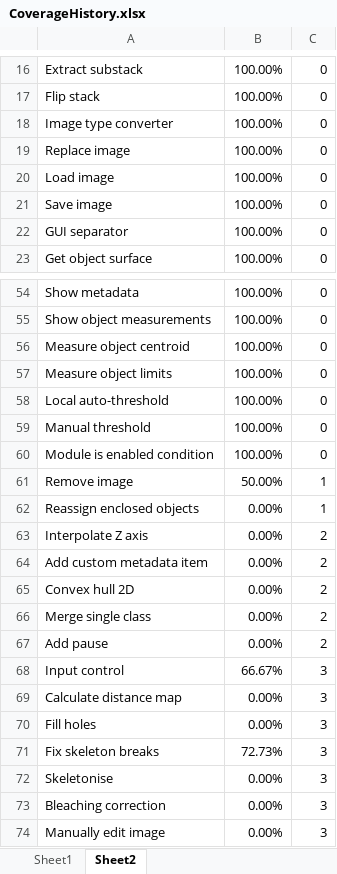
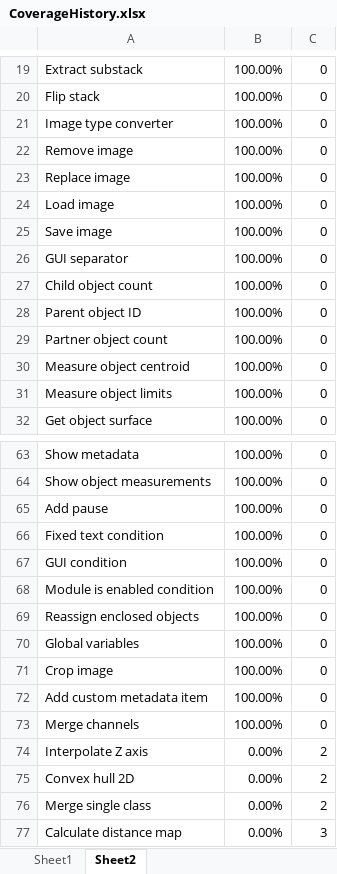
Before and after one commit to mianalysis/mia, an Excel workbook: CoverageHistory.xlsx, sheet Sheet2, drawn as a sheet; only a part is shown, gaps mark what is left out; the shorter side is filled out with more unchanged rows; values as stored, in another font and other column widths than the file's, no borders; removed rows and columns are numbered as before the commit, all else as after; the diff covers the shown part only; the diff names each change by its address in the sheet, - before the commit and + after, or states it on an @@ line.

```diff
--- a/CoverageHistory.xlsx (sheet Sheet2)
+++ b/CoverageHistory.xlsx (sheet Sheet2)
+row 22: Remove image | 100.00% | 0
+row 27: Child object count | 100.00% | 0
+row 28: Parent object ID | 100.00% | 0
+row 29: Partner object count | 100.00% | 0
+row 30: Measure object centroid | 100.00% | 0
+row 31: Measure object limits | 100.00% | 0
-A65: Measure object centroid
+A65: Add pause
-A66: Measure object limits
+A66: Fixed text condition
-A67: Local auto-threshold
+A67: GUI condition
@@ row 59 moved to row 15: Manual threshold @@
-row 61: Remove image | 50.00% | 1
-B69: 0.00%
+B69: 100.00%
-C69: 1
+C69: 0
+row 70: Global variables | 100.00% | 0
+row 71: Crop image | 100.00% | 0
+row 72: Add custom metadata item | 100.00% | 0
+row 73: Merge channels | 100.00% | 0
-row 64: Add custom metadata item | 0.00% | 2
-row 67: Add pause | 0.00% | 2
-row 68: Input control | 66.67% | 3
```
Also changed, not shown: 7 added rows, 10 removed rows and 1 edited cell elsewhere in this sheet, sheet Sheet1, charts or pictures, 6 other files.
